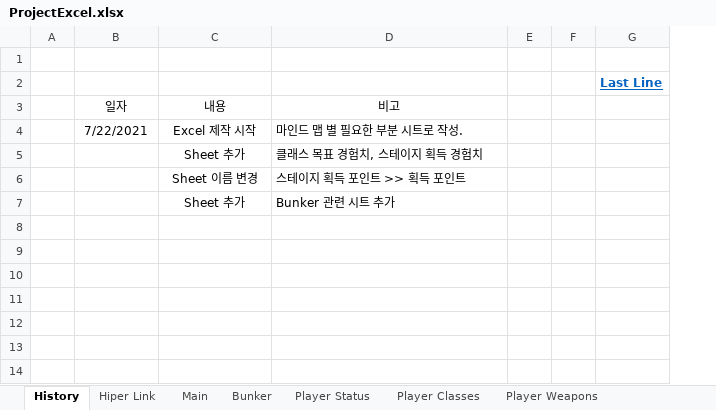
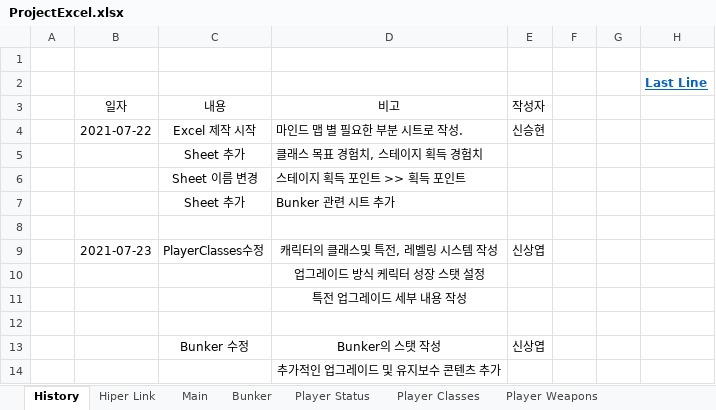
Before and after one commit to BckLily/YeilMainProjectBackUp, an Excel workbook: ProjectExcel.xlsx, sheet History, drawn as a sheet; values as stored, in another font and other column widths than the file's, no borders; table styles not drawn; the diff names each change by its address in the sheet, - before the commit and + after, or states it on an @@ line.

Commit message:
Project Excel 수정
Player Class
Bunker 수정

2021-07-23

```diff
--- a/ProjectExcel.xlsx (sheet History)
+++ b/ProjectExcel.xlsx (sheet History)
+column E (작성자), row 4: 신승현
-B4 (일자): 7/22/2021
+B4 (일자): 2021-07-22
+row 8: (empty)
+row 9:  | 2021-07-23 | PlayerClasses수정 | 캐릭터의 클래스및 특전, 레벨링 시스템 작성 | 신상엽
+row 10:  |  |  | 업그레이드 방식 케릭터 성장 스탯 설정
+row 11:  |  |  | 특전 업그레이드 세부 내용 작성
+row 12: (empty)
+row 13:  |  | Bunker 수정 | Bunker의 스탯 작성 | 신상엽
+row 14:  |  |  | 추가적인 업그레이드 및 유지보수 콘텐츠 추가
```
Also changed, not shown: sheet Player Classes, sheet Bunker, sheet Main.
